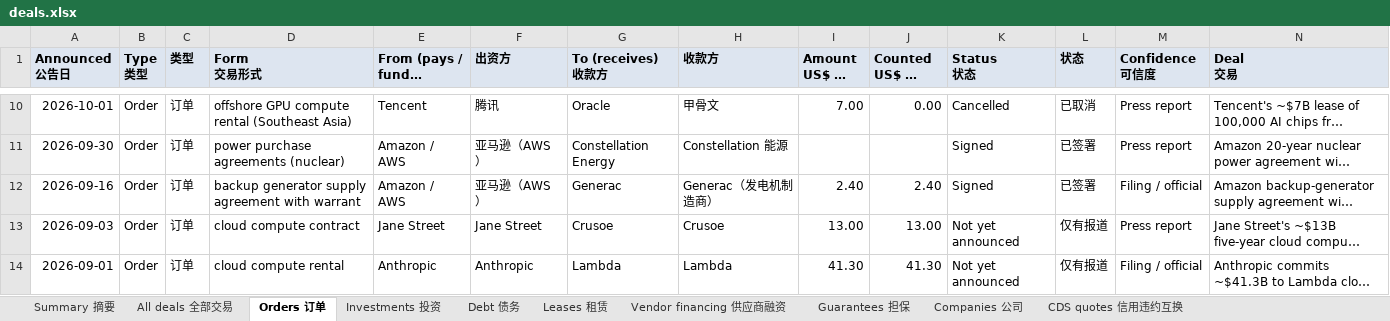
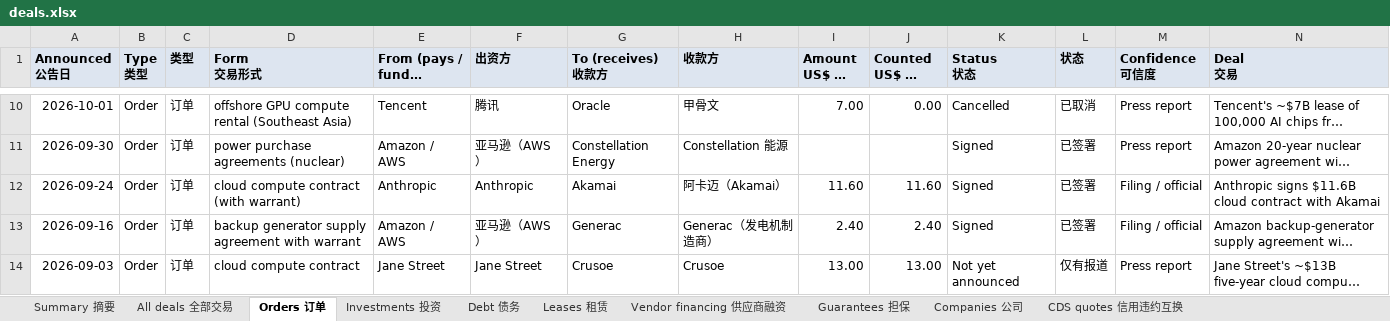
Before and after one commit to heyneww/GL-AI-live, an Excel workbook: data/v1/deals.xlsx, sheet Orders 订单, drawn as a sheet; only a part is shown, gaps mark what is left out; the shorter side is filled out with more unchanged rows; long unchanged cells end in …; values as stored, in another font and other column widths than the file's, no borders; rows hold the shown columns only; the diff covers the shown part only; the diff names each change by its address in the sheet, - before the commit and + after, or states it on an @@ line.

```diff
--- a/data/v1/deals.xlsx (sheet Orders 订单)
+++ b/data/v1/deals.xlsx (sheet Orders 订单)
+row 12: 2026-09-24 | Order | 订单 | cloud compute contract (with warrant) | Anthropic | Anthropic | Akamai | 阿卡迈（Akamai） | 11.60 | 11.60 | Signed | 已签署 | Filing / official | Anthropic signs $11.6B cloud contract with Akamai
```
Also changed, not shown: 4 edited cells elsewhere in this sheet, sheet All deals 全部交易, sheet Companies 公司, sheet Summary 摘要, 13 other files.
